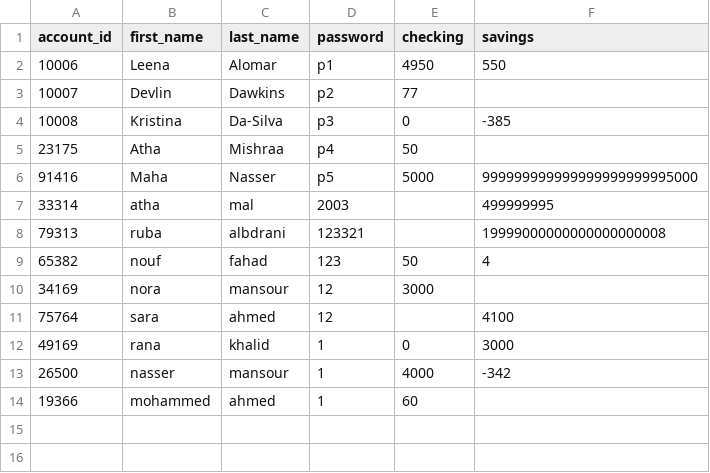
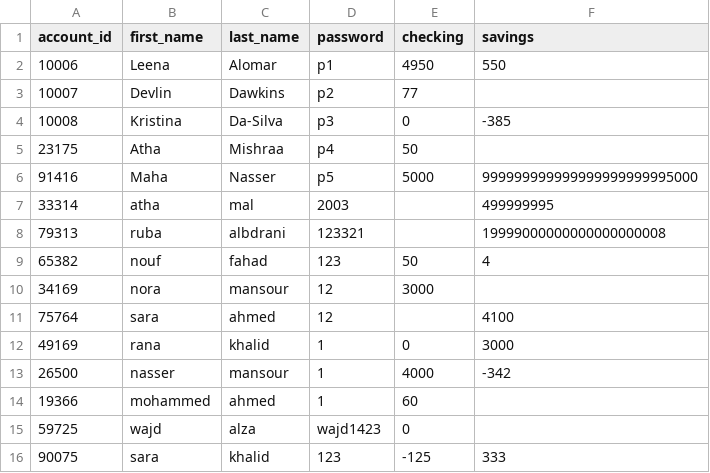
Before and after one commit to Leena-Alomar/Python_banking, a CSV file: project/pyfile/banking.csv, drawn as a sheet; the diff names each change by its address in the sheet, - before the commit and + after, or states it on an @@ line.

```diff
--- a/project/pyfile/banking.csv
+++ b/project/pyfile/banking.csv
+row 15: 59725 | wajd | alza | wajd1423 | 0
+row 16: 90075 | sara | khalid | 123 | -125 | 333
```
Also changed, not shown: 1 other file.
